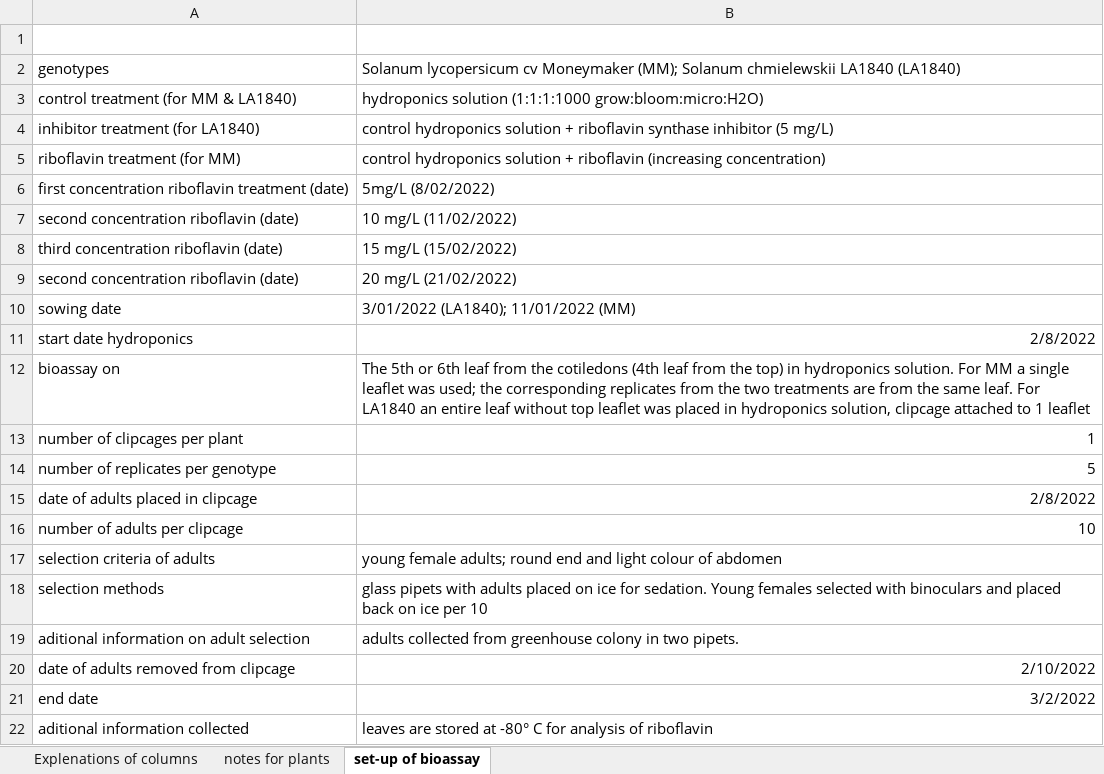
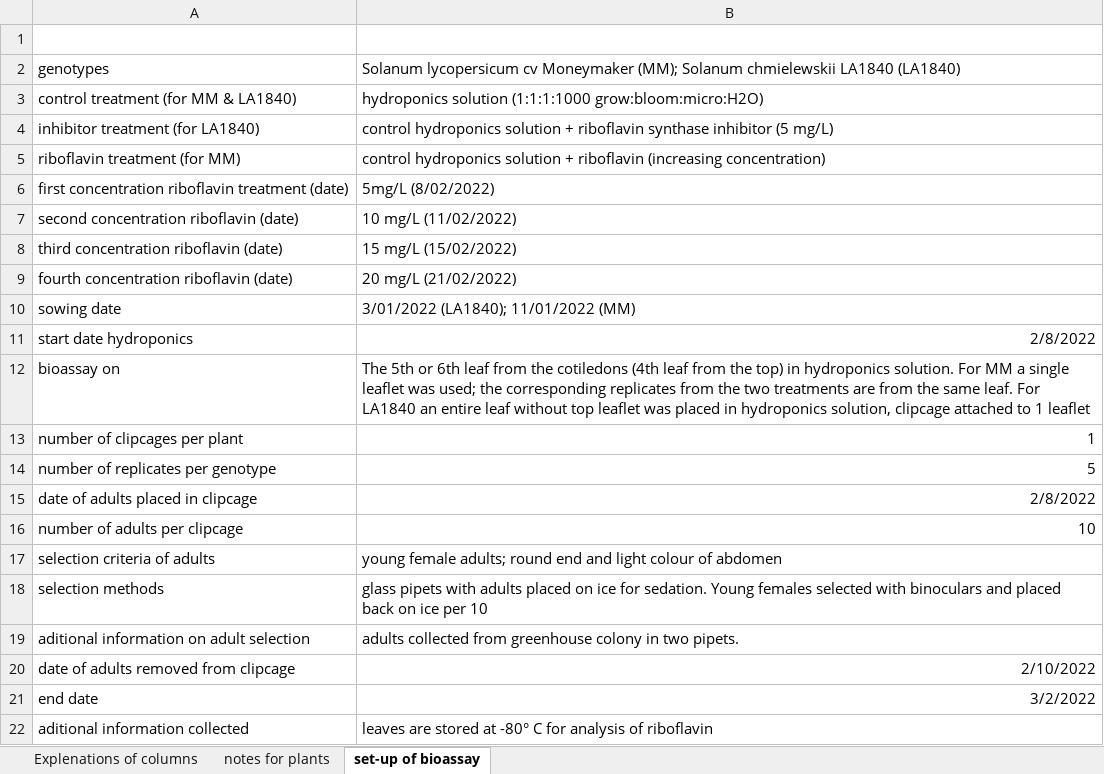
Before and after one commit to BleekerLab/Riboflavin, an Excel workbook: Fig.6_Riboflavin_feeding_bioassay/metadata.xlsx, sheet set-up of bioassay, drawn as a sheet; values as stored, in another font and other column widths than the file's, no borders; the diff names each change by its address in the sheet, - before the commit and + after, or states it on an @@ line.

Commit message:
corrected typo

```diff
--- a/Fig.6_Riboflavin_feeding_bioassay/metadata.xlsx (sheet set-up of bioassay)
+++ b/Fig.6_Riboflavin_feeding_bioassay/metadata.xlsx (sheet set-up of bioassay)
-A9: second concentration riboflavin (date)
+A9: fourth concentration riboflavin (date)
```
